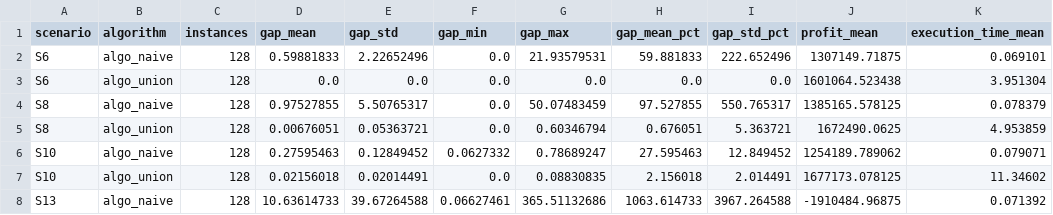
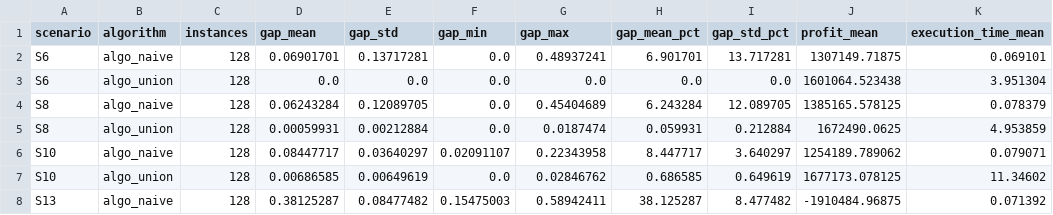
Before and after one commit to 089487/OR_Midterm_project, a CSV file: data/scenario_study_128/scenario_gap_summary.csv, drawn as a sheet; only a part is shown; the diff covers the shown part only.

```diff
--- a/data/scenario_study_128/scenario_gap_summary.csv
+++ b/data/scenario_study_128/scenario_gap_summary.csv
@@ -1,8 +1,8 @@
 scenario,algorithm,instances,gap_mean,gap_std,gap_min,gap_max,gap_mean_pct,gap_std_pct,profit_mean,execution_time_mean
-S6,algo_naive,128,0.59881833,2.22652496,0.0,21.93579531,59.881833,222.652496,1307149.71875,0.069101
+S6,algo_naive,128,0.06901701,0.13717281,0.0,0.48937241,6.901701,13.717281,1307149.71875,0.069101
 S6,algo_union,128,0.0,0.0,0.0,0.0,0.0,0.0,1601064.523438,3.951304
-S8,algo_naive,128,0.97527855,5.50765317,0.0,50.07483459,97.527855,550.765317,1385165.578125,0.078379
-S8,algo_union,128,0.00676051,0.05363721,0.0,0.60346794,0.676051,5.363721,1672490.0625,4.953859
-S10,algo_naive,128,0.27595463,0.12849452,0.0627332,0.78689247,27.595463,12.849452,1254189.789062,0.079071
-S10,algo_union,128,0.02156018,0.02014491,0.0,0.08830835,2.156018,2.014491,1677173.078125,11.34602
-S13,algo_naive,128,10.63614733,39.67264588,0.06627461,365.51132686,1063.614733,3967.264588,-1910484.96875,0.071392
+S8,algo_naive,128,0.06243284,0.12089705,0.0,0.45404689,6.243284,12.089705,1385165.578125,0.078379
+S8,algo_union,128,0.00059931,0.00212884,0.0,0.0187474,0.059931,0.212884,1672490.0625,4.953859
+S10,algo_naive,128,0.08447717,0.03640297,0.02091107,0.22343958,8.447717,3.640297,1254189.789062,0.079071
+S10,algo_union,128,0.00686585,0.00649619,0.0,0.02846762,0.686585,0.649619,1677173.078125,11.34602
+S13,algo_naive,128,0.38125287,0.08477482,0.15475003,0.58942411,38.125287,8.477482,-1910484.96875,0.071392
```
Also changed, not shown: 15 edited cells elsewhere in this file, data/exp_instances/summary/instance_gap_detail.csv, data/exp_instances/summary/optimal_gap_table.csv, 21 other files.
